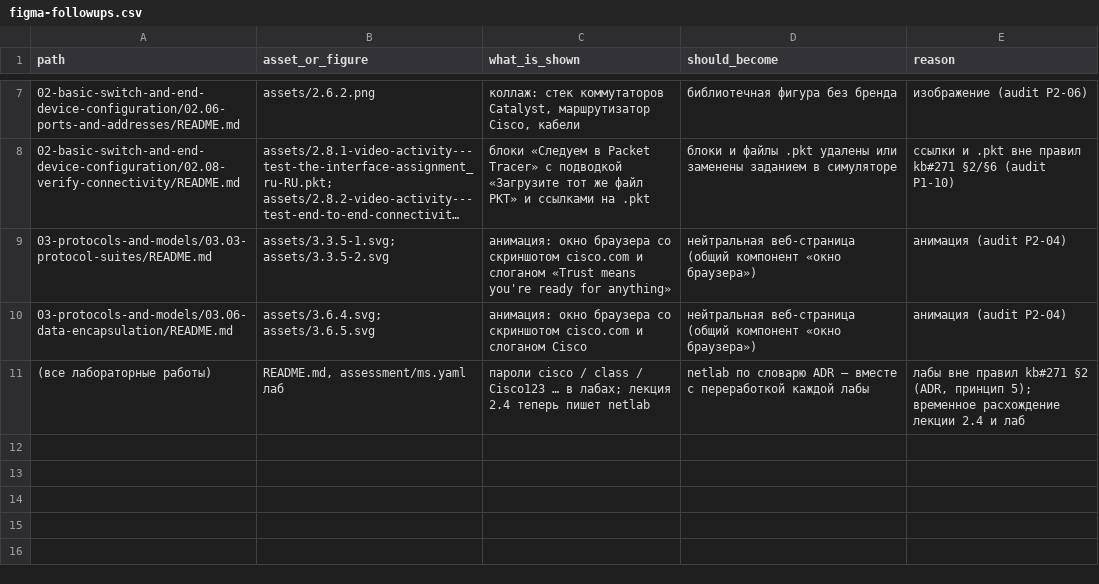
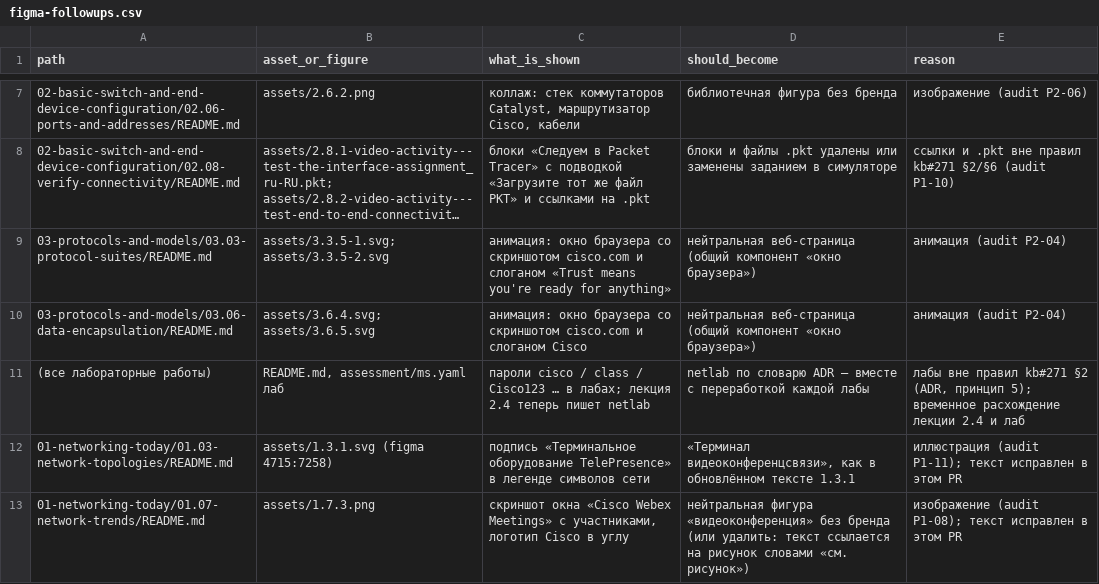
Before and after one commit to nsalab-tmn/learn-ccna1, a CSV file: audit/figma-followups.csv, drawn as a sheet; only a part is shown, gaps mark what is left out; long unchanged cells end in …; the diff names each change by its address in the sheet, - before the commit and + after, or states it on an @@ line.

```diff
--- a/audit/figma-followups.csv
+++ b/audit/figma-followups.csv
+row 12: 01-networking-today/01.03-network-topologies/README.md | assets/1.3.1.svg (figma 4715:7258) | подпись «Терминальное оборудование TelePresence» в легенде символов сети | «Терминал видеоконференцсвязи», как в обновлённом тексте 1.3.1 | иллюстрация (audit P1-11); текст исправлен в этом PR
+row 13: 01-networking-today/01.07-network-trends/README.md | assets/1.7.3.png | скриншот окна «Cisco Webex Meetings» с участниками, логотип Cisco в углу | нейтральная фигура «видеоконференция» без бренда (или удалить: текст ссылается на рисунок словами «см. рисунок») | изображение (audit P1-08); текст исправлен в этом PR
```
Also changed, not shown: 4 other files.
